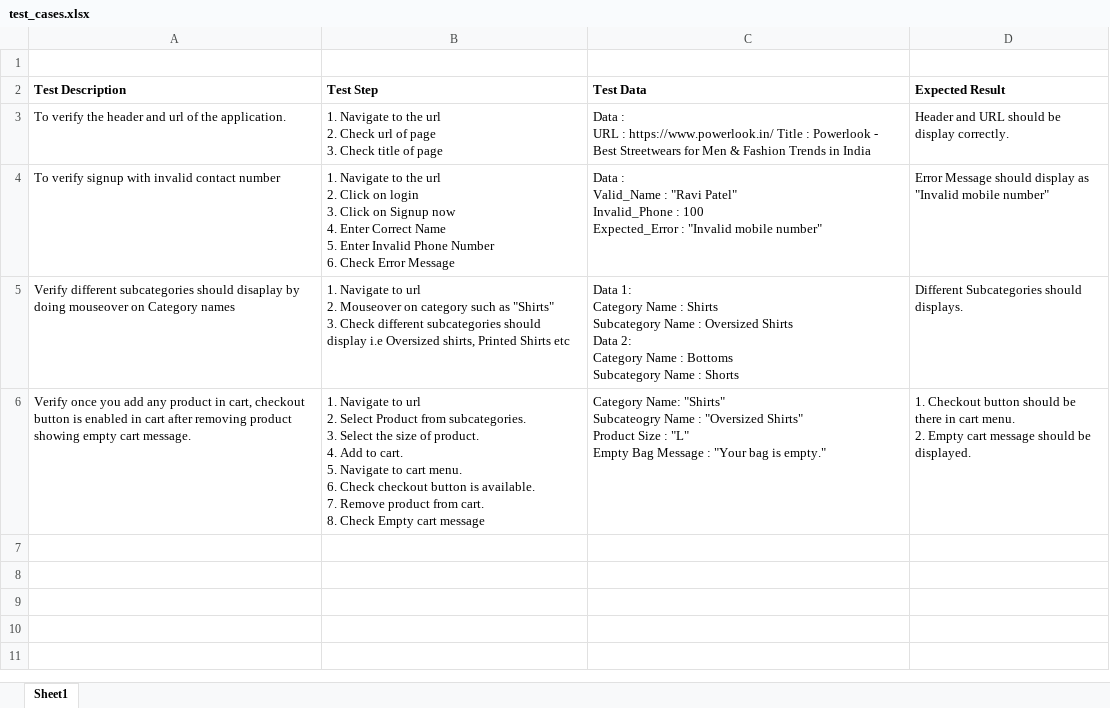
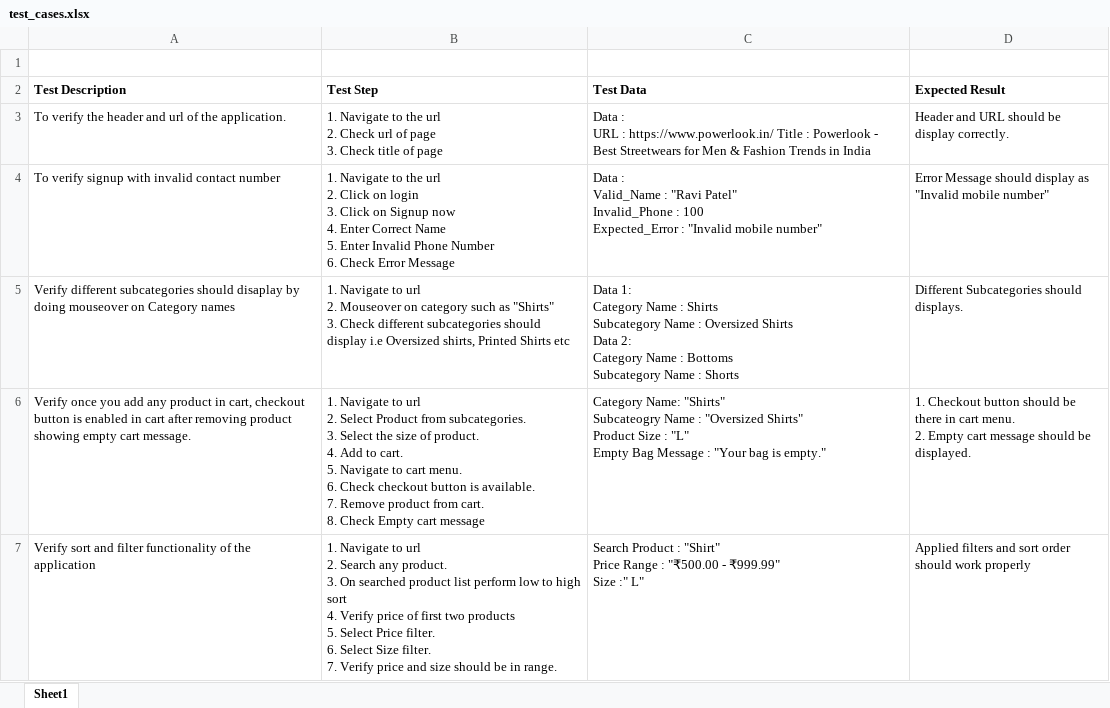
Before and after one commit to RaviPatel1108/powerlook_hybridproject, an Excel workbook: test_data/test_cases.xlsx, sheet Sheet1, drawn as a sheet; values as stored, in another font and other column widths than the file's, no borders; ↵ is a line break in a cell; the diff names each change by its address in the sheet, - before the commit and + after, or states it on an @@ line.

Commit message:
Test case 5 added Java script issue

```diff
--- a/test_data/test_cases.xlsx (sheet Sheet1)
+++ b/test_data/test_cases.xlsx (sheet Sheet1)
+row 7: Verify sort and filter functionality of the application | 1. Navigate to url ↵ 2. Search any product. ↵ 3. On searched product list perform low to high sort ↵ 4. Verify price of first two products ↵ 5. Select Price filter. ↵ 6. Select Size filter. ↵ 7. Verify price and size should be in range. | Search Product : "Shirt" ↵ Price Range : "₹500.00 - ₹999.99" ↵ Size :" L" | Applied filters and sort order should work properly
```
Also changed, not shown: 5 other files.
